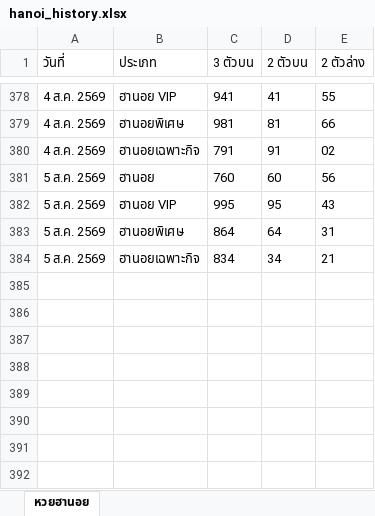
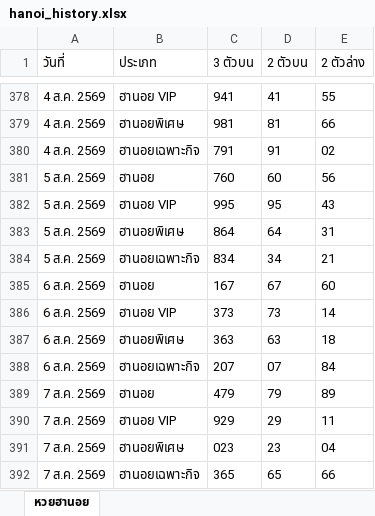
Before and after one commit to thitiphorn-data/lekdee-lao-lottery, an Excel workbook: hanoi_history.xlsx, sheet หวยฮานอย, drawn as a sheet; only a part is shown, gaps mark what is left out; values as stored, in another font and other column widths than the file's, no borders; the diff names each change by its address in the sheet, - before the commit and + after, or states it on an @@ line.

```diff
--- a/hanoi_history.xlsx (sheet หวยฮานอย)
+++ b/hanoi_history.xlsx (sheet หวยฮานอย)
+row 385: 6 ส.ค. 2569 | ฮานอย | 167 | 67 | 60
+row 386: 6 ส.ค. 2569 | ฮานอย VIP | 373 | 73 | 14
+row 387: 6 ส.ค. 2569 | ฮานอยพิเศษ | 363 | 63 | 18
+row 388: 6 ส.ค. 2569 | ฮานอยเฉพาะกิจ | 207 | 07 | 84
+row 389: 7 ส.ค. 2569 | ฮานอย | 479 | 79 | 89
+row 390: 7 ส.ค. 2569 | ฮานอย VIP | 929 | 29 | 11
+row 391: 7 ส.ค. 2569 | ฮานอยพิเศษ | 023 | 23 | 04
+row 392: 7 ส.ค. 2569 | ฮานอยเฉพาะกิจ | 365 | 65 | 66
```
Also changed, not shown: lao_history.xlsx, 6 other files.
